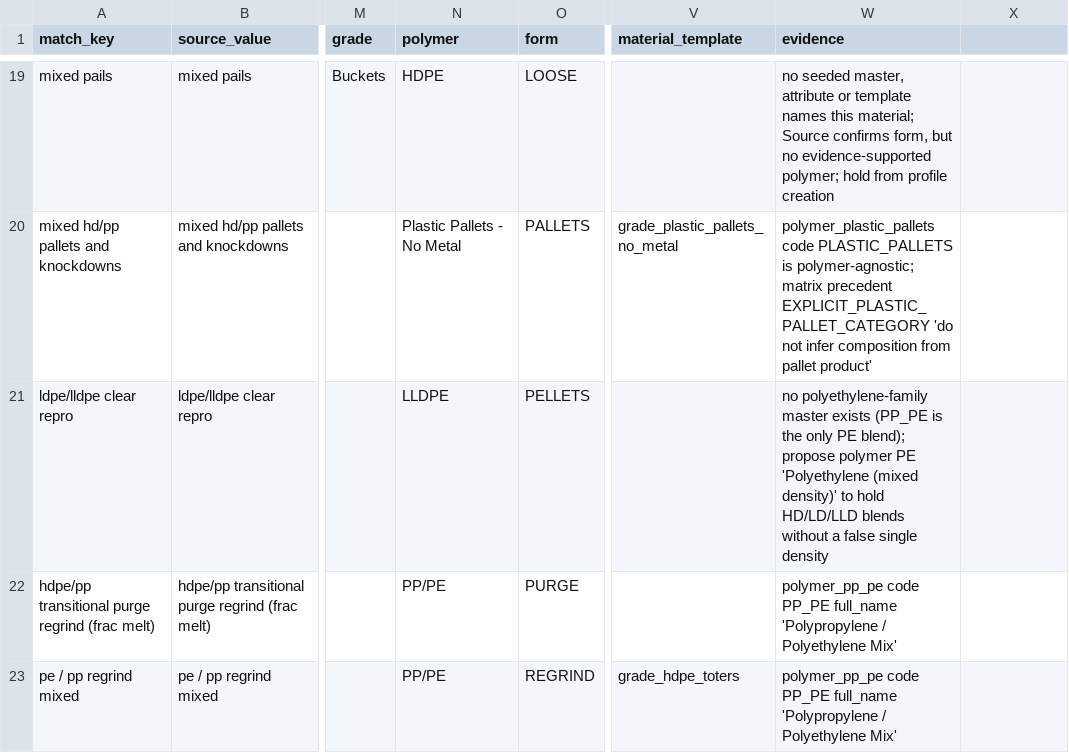
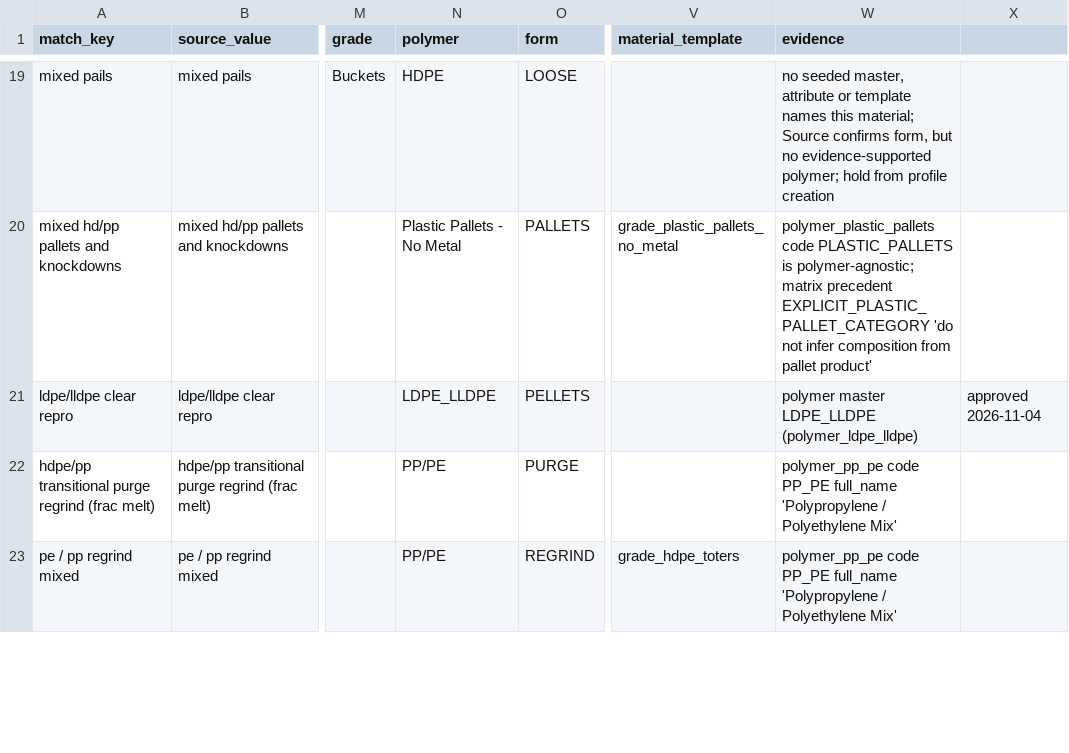
Before and after one commit to cryptoxdog/IB-Odoo_19, a CSV file: plasticos_material_profile/data/material_mapping_resolution_ledger_11-04-26.csv, drawn as a sheet; only a part is shown, gaps mark what is left out; the diff names each change by its address in the sheet, - before the commit and + after, or states it on an @@ line.

```diff
--- a/plasticos_material_profile/data/material_mapping_resolution_ledger_11-04-26.csv
+++ b/plasticos_material_profile/data/material_mapping_resolution_ledger_11-04-26.csv
-N21 (polymer): LLDPE
+N21 (polymer): LDPE_LLDPE
-W21 (evidence): no polyethylene-family master exists (PP_PE is the only PE blend); propose polymer PE 'Polyethylene (mixed density)' to hold HD/LD/LLD blends without a false single density
+W21 (evidence): polymer master LDPE_LLDPE (polymer_ldpe_lldpe)
-X21: (empty)
+X21: approved 2026-11-04
```
Also changed, not shown: plasticos_material_profile/data/material_mapping.csv, 8 other files.
